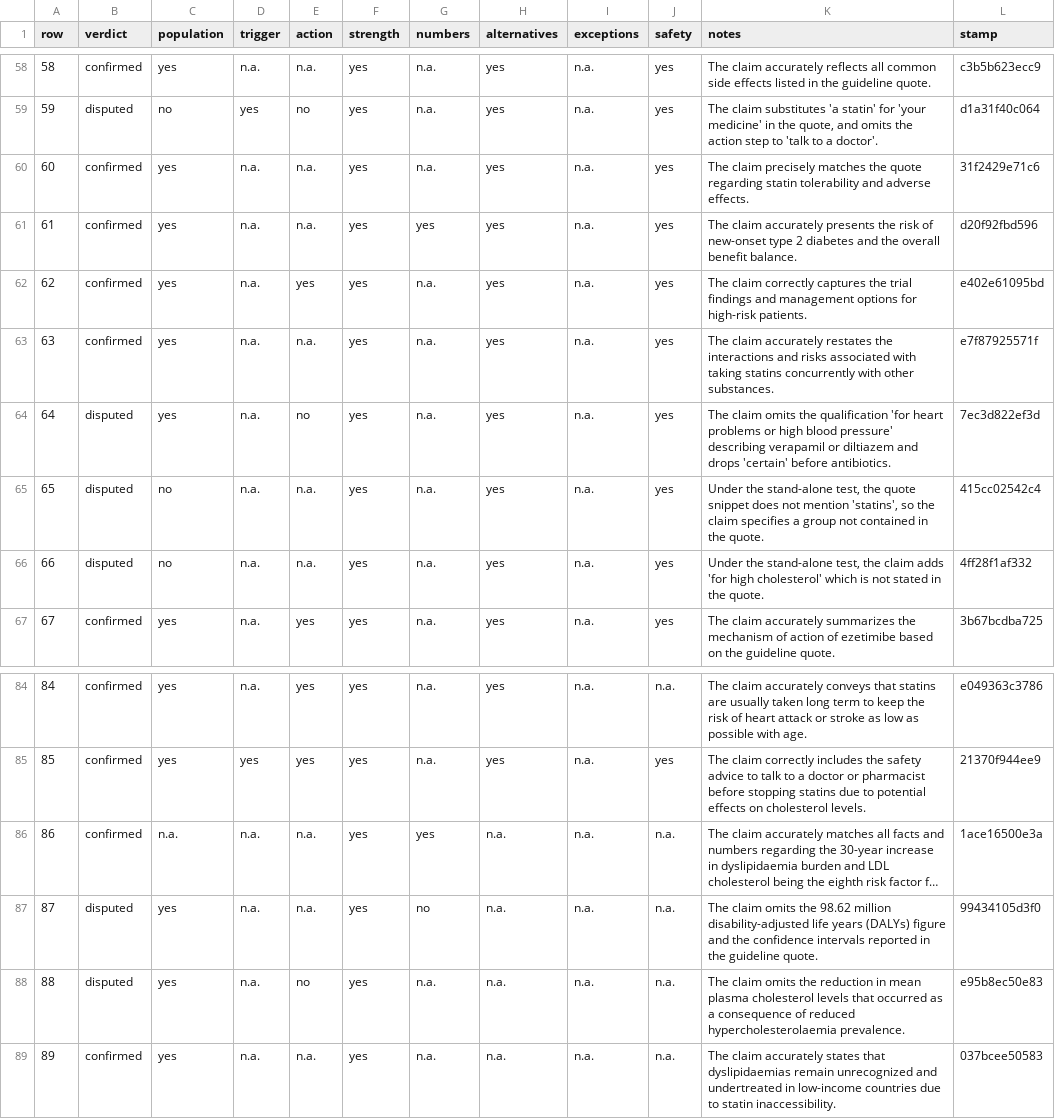
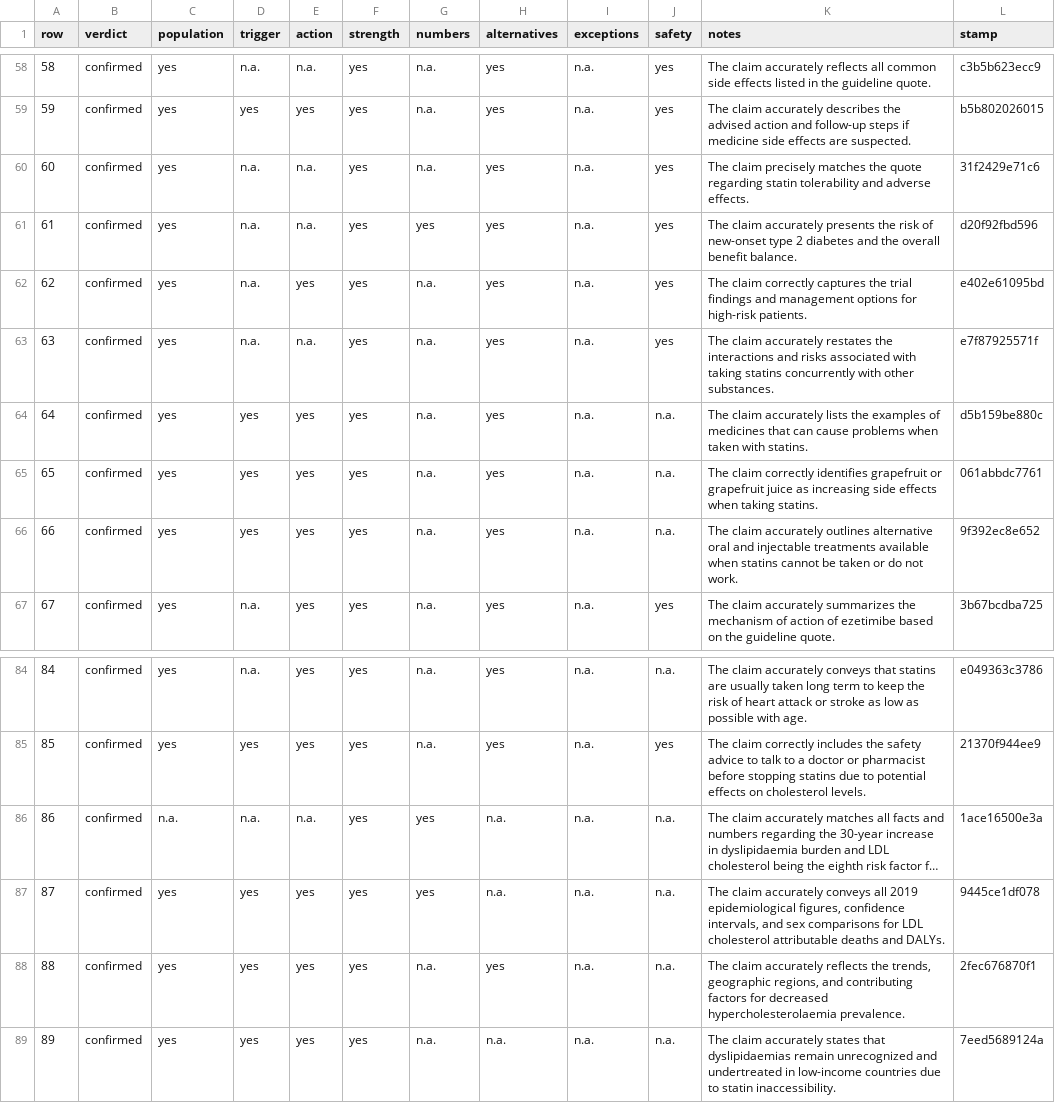
Before and after one commit to gremlindj11-ship-it/mess-app, a CSV file: content/open/hyperlipidaemia/factcheck.gemini.csv, drawn as a sheet; only a part is shown, gaps mark what is left out; long unchanged cells end in …; the diff covers the shown part only; the diff names each change by its address in the sheet, - before the commit and + after, or states it on an @@ line.

```diff
--- a/content/open/hyperlipidaemia/factcheck.gemini.csv
+++ b/content/open/hyperlipidaemia/factcheck.gemini.csv
-B59 (verdict): disputed
+B59 (verdict): confirmed
-C59 (population): no
+C59 (population): yes
-E59 (action): no
+E59 (action): yes
-K59 (notes): The claim substitutes 'a statin' for 'your medicine' in the quote, and omits the action step to 'talk to a doctor'.
+K59 (notes): The claim accurately describes the advised action and follow-up steps if medicine side effects are suspected.
-L59 (stamp): d1a31f40c064
+L59 (stamp): b5b802026015
-B64:B66 (verdict): disputed
+B64:B66 (verdict): confirmed
-D64:D66 (trigger): n.a.
+D64:D66 (trigger): yes
-E64 (action): no
+E64 (action): yes
-J64:J66 (safety): yes
+J64:J66 (safety): n.a.
-K64 (notes): The claim omits the qualification 'for heart problems or high blood pressure' describing verapamil or diltiazem and drops 'certain' before antibiotics.
+K64 (notes): The claim accurately lists the examples of medicines that can cause problems when taken with statins.
-L64 (stamp): 7ec3d822ef3d
+L64 (stamp): d5b159be880c
-C65:C66 (population): no
+C65:C66 (population): yes
-E65:E66 (action): n.a.
+E65:E66 (action): yes
-K65 (notes): Under the stand-alone test, the quote snippet does not mention 'statins', so the claim specifies a group not contained in the quote.
+K65 (notes): The claim correctly identifies grapefruit or grapefruit juice as increasing side effects when taking statins.
-L65 (stamp): 415cc02542c4
+L65 (stamp): 061abbdc7761
-K66 (notes): Under the stand-alone test, the claim adds 'for high cholesterol' which is not stated in the quote.
+K66 (notes): The claim accurately outlines alternative oral and injectable treatments available when statins cannot be taken or do not work.
-L66 (stamp): 4ff28f1af332
+L66 (stamp): 9f392ec8e652
-B87:B88 (verdict): disputed
+B87:B88 (verdict): confirmed
-D87:D89 (trigger): n.a.
+D87:D89 (trigger): yes
-E87 (action): n.a.
+E87 (action): yes
-G87 (numbers): no
+G87 (numbers): yes
-K87 (notes): The claim omits the 98.62 million disability-adjusted life years (DALYs) figure and the confidence intervals reported in the guideline quote.
+K87 (notes): The claim accurately conveys all 2019 epidemiological figures, confidence intervals, and sex comparisons for LDL cholesterol attributable deaths and DALYs.
-L87 (stamp): 99434105d3f0
+L87 (stamp): 9445ce1df078
-E88 (action): no
+E88 (action): yes
-H88 (alternatives): n.a.
+H88 (alternatives): yes
-K88 (notes): The claim omits the reduction in mean plasma cholesterol levels that occurred as a consequence of reduced hypercholesterolaemia prevalence.
+K88 (notes): The claim accurately reflects the trends, geographic regions, and contributing factors for decreased hypercholesterolaemia prevalence.
-L88 (stamp): e95b8ec50e83
+L88 (stamp): 2fec676870f1
-E89 (action): n.a.
+E89 (action): yes
-L89 (stamp): 037bcee50583
+L89 (stamp): 7eed5689124a
```
Also changed, not shown: 134 edited cells elsewhere in this file, 1 other file.
